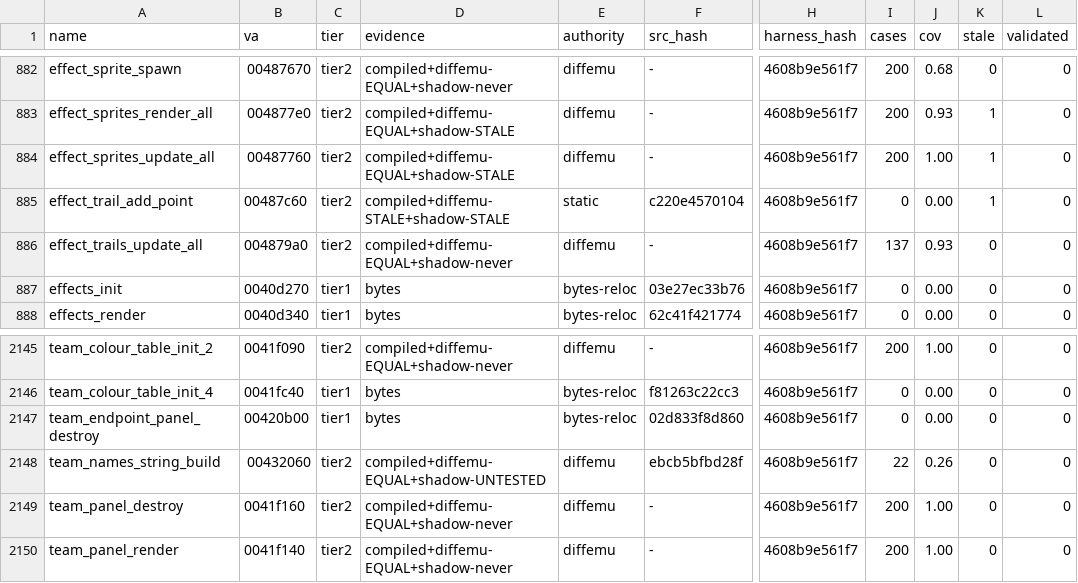
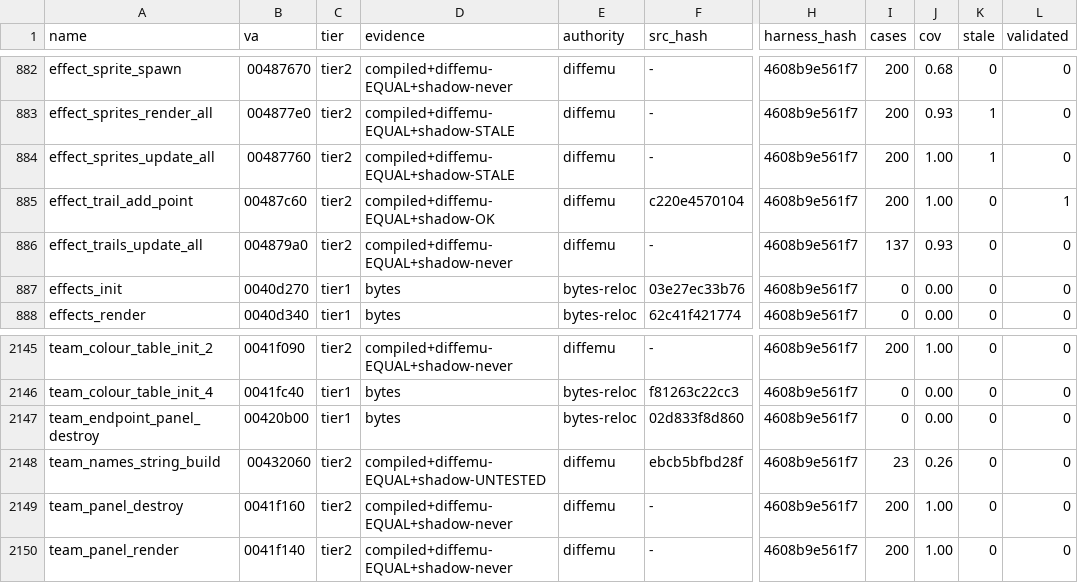
Before and after one commit to mashed-reverse-engineering/MFL-recomp, a CSV file: data/tier_ledger.csv, drawn as a sheet; only a part is shown, gaps mark what is left out; the diff names each change by its address in the sheet, - before the commit and + after, or states it on an @@ line.

Commit message:
Update source and progress: 2583 functions published in src/ (each once)

```diff
--- a/data/tier_ledger.csv
+++ b/data/tier_ledger.csv
-D885 (evidence): compiled+diffemu-STALE+shadow-STALE
+D885 (evidence): compiled+diffemu-EQUAL+shadow-OK
-E885 (authority): static
+E885 (authority): diffemu
-I885 (cases): 0
+I885 (cases): 200
-J885 (cov): 0.00
+J885 (cov): 1.00
-K885 (stale): 1
+K885 (stale): 0
-L885 (validated): 0
+L885 (validated): 1
-I2148 (cases): 22
+I2148 (cases): 23
```
